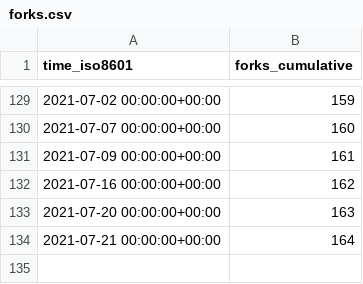
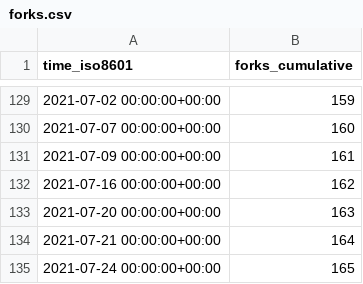
Before and after one commit to fadeev/stats, a CSV file: tendermint/starport/ghrs-data/forks.csv, drawn as a sheet; only a part is shown, gaps mark what is left out.

```diff
--- a/tendermint/starport/ghrs-data/forks.csv
+++ b/tendermint/starport/ghrs-data/forks.csv
@@ -134 +134,2 @@ time_iso8601,forks_cumulative
 2021-07-21 00:00:00+00:00,164
+2021-07-24 00:00:00+00:00,165
```
